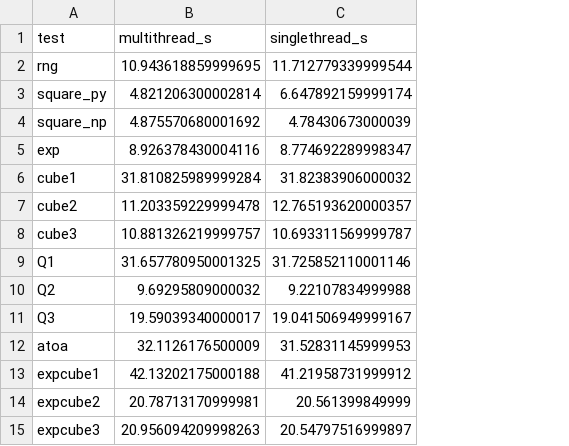
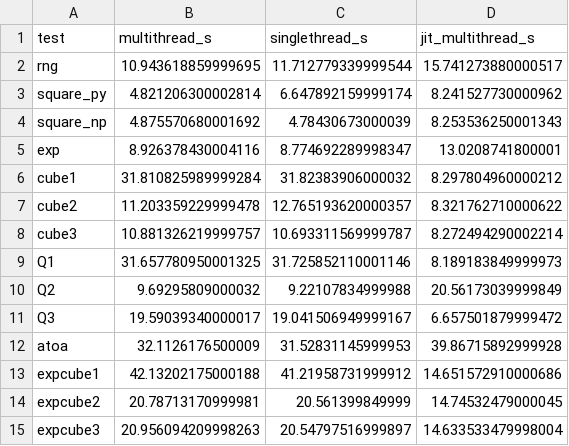
Before and after one commit to nateybear/parallel-racers, a CSV file: speed_comps/python/single_thread_test/thread_test_results.csv, drawn as a sheet; the diff names each change by its address in the sheet, - before the commit and + after, or states it on an @@ line.

```diff
--- a/speed_comps/python/single_thread_test/thread_test_results.csv
+++ b/speed_comps/python/single_thread_test/thread_test_results.csv
+column D (jit_multithread_s), rows 2-15: 15.741273880000517 | 8.241527730000962 | 8.253536250001343 | 13.0208741800001 | 8.297804960000212 | 8.321762710000622 | 8.272494290002214 | 8.189183849999973 | 20.56173039999849 | 6.657501879999472 | 39.86715892999928 | 14.651572910000686 | 14.74532479000045 | 14.633533479998004
```
Also changed, not shown: speed_comps/python/single_thread_test/interim/results_multi_jit.csv, 4 other files.
